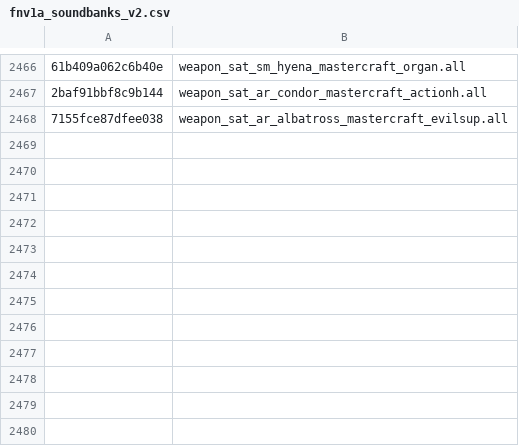
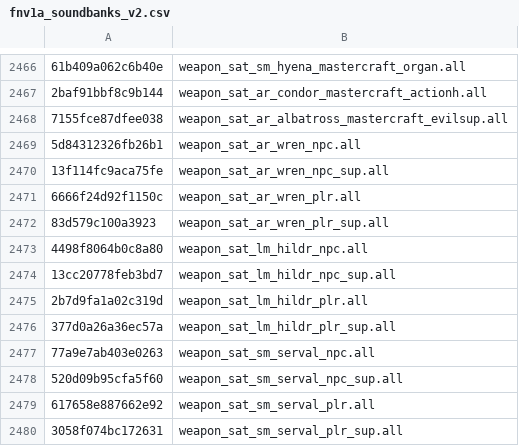
Before and after one commit to echo000/cod-name-db, a CSV file: csv/fnv1a_soundbanks_v2.csv, drawn as a sheet; only a part is shown, gaps mark what is left out; the diff names each change by its address in the sheet, - before the commit and + after, or states it on an @@ line.

Commit message:
Season 5 weapon anims and soundbanks

```diff
--- a/csv/fnv1a_soundbanks_v2.csv
+++ b/csv/fnv1a_soundbanks_v2.csv
+row 2469: 5d84312326fb26b1 | weapon_sat_ar_wren_npc.all
+row 2470: 13f114fc9aca75fe | weapon_sat_ar_wren_npc_sup.all
+row 2471: 6666f24d92f1150c | weapon_sat_ar_wren_plr.all
+row 2472: 83d579c100a3923 | weapon_sat_ar_wren_plr_sup.all
+row 2473: 4498f8064b0c8a80 | weapon_sat_lm_hildr_npc.all
+row 2474: 13cc20778feb3bd7 | weapon_sat_lm_hildr_npc_sup.all
+row 2475: 2b7d9fa1a02c319d | weapon_sat_lm_hildr_plr.all
+row 2476: 377d0a26a36ec57a | weapon_sat_lm_hildr_plr_sup.all
+row 2477: 77a9e7ab403e0263 | weapon_sat_sm_serval_npc.all
+row 2478: 520d09b95cfa5f60 | weapon_sat_sm_serval_npc_sup.all
+row 2479: 617658e887662e92 | weapon_sat_sm_serval_plr.all
+row 2480: 3058f074bc172631 | weapon_sat_sm_serval_plr_sup.all
```
Also changed, not shown: 1 other file.
